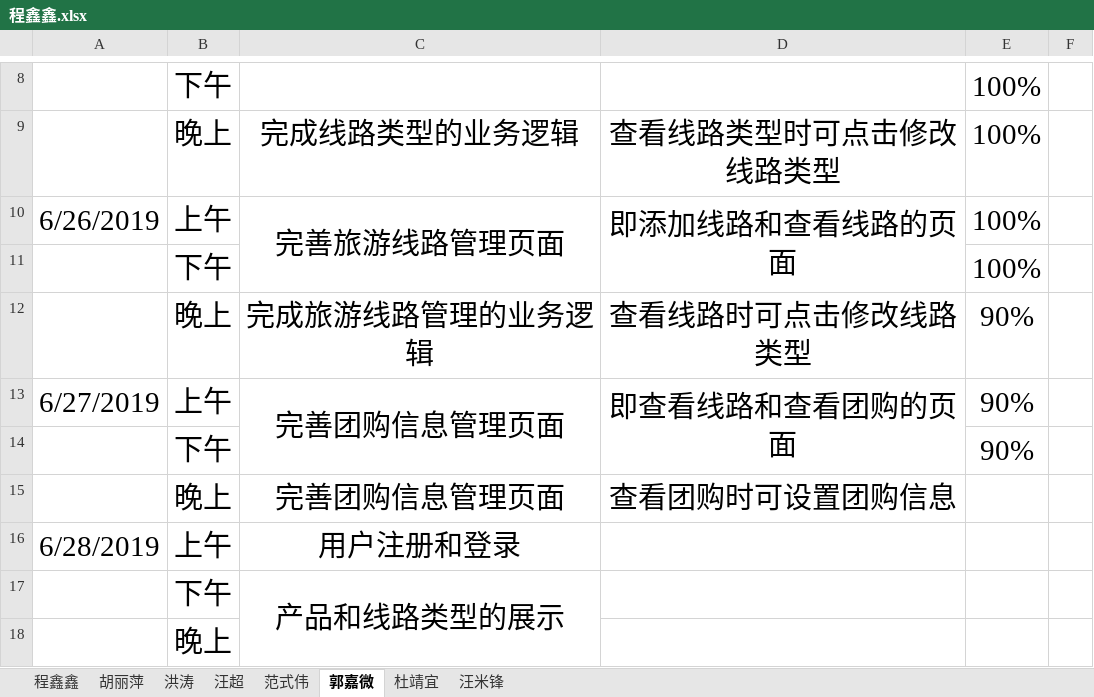
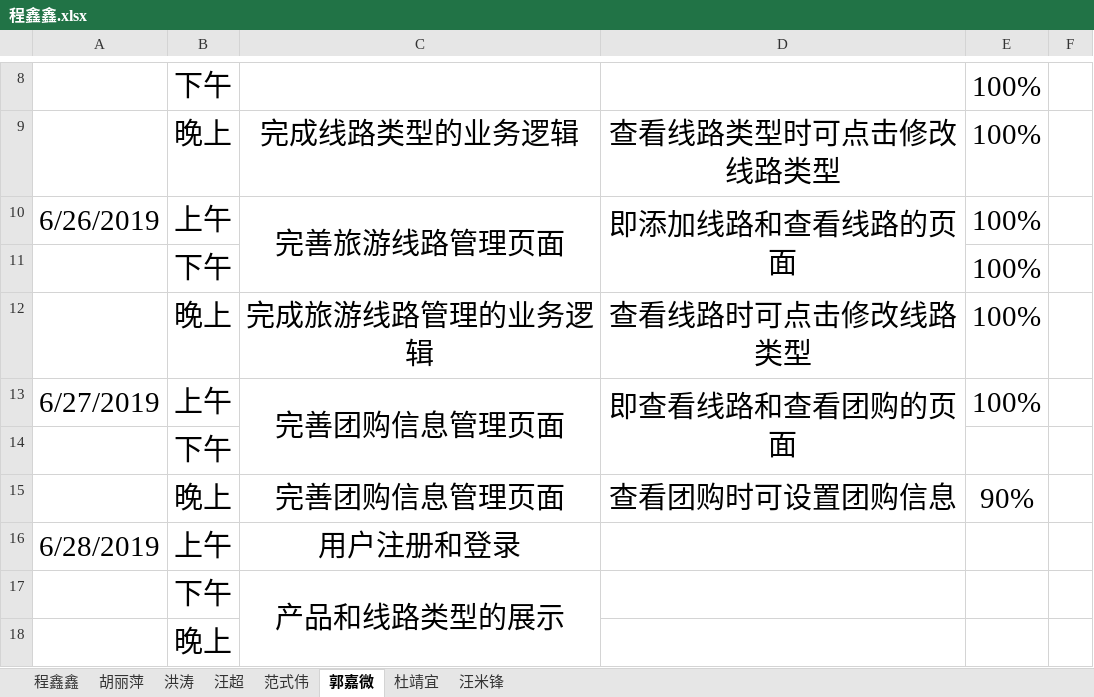
Before and after one commit to hgkj-rj-02/hgkj_02, an Excel workbook: 程鑫鑫/程鑫鑫.xlsx, sheet 郭嘉微, drawn as a sheet; only a part is shown, gaps mark what is left out; values as stored, in another font and other column widths than the file's, no borders; the diff names each change by its address in the sheet, - before the commit and + after, or states it on an @@ line.

Commit message:
郭佳薇

```diff
--- a/程鑫鑫/程鑫鑫.xlsx (sheet 郭嘉微)
+++ b/程鑫鑫/程鑫鑫.xlsx (sheet 郭嘉微)
-E12:E13: 90%
+E12:E13: 100%
-E14: 90%
+E14: (empty)
-E15: (empty)
+E15: 90%
```
